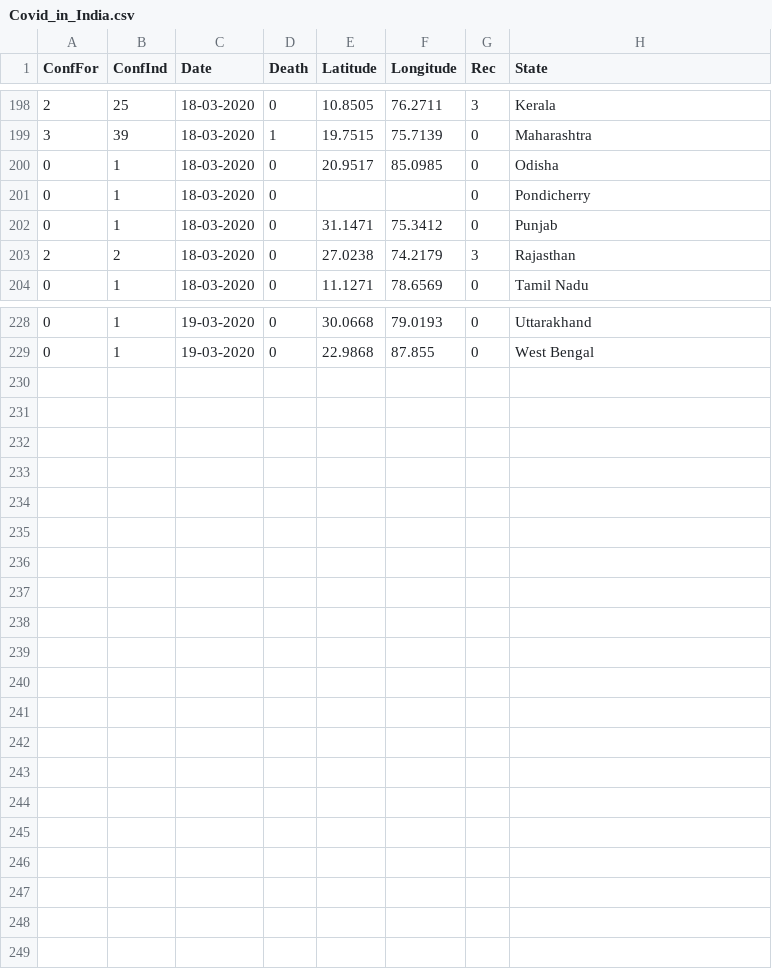
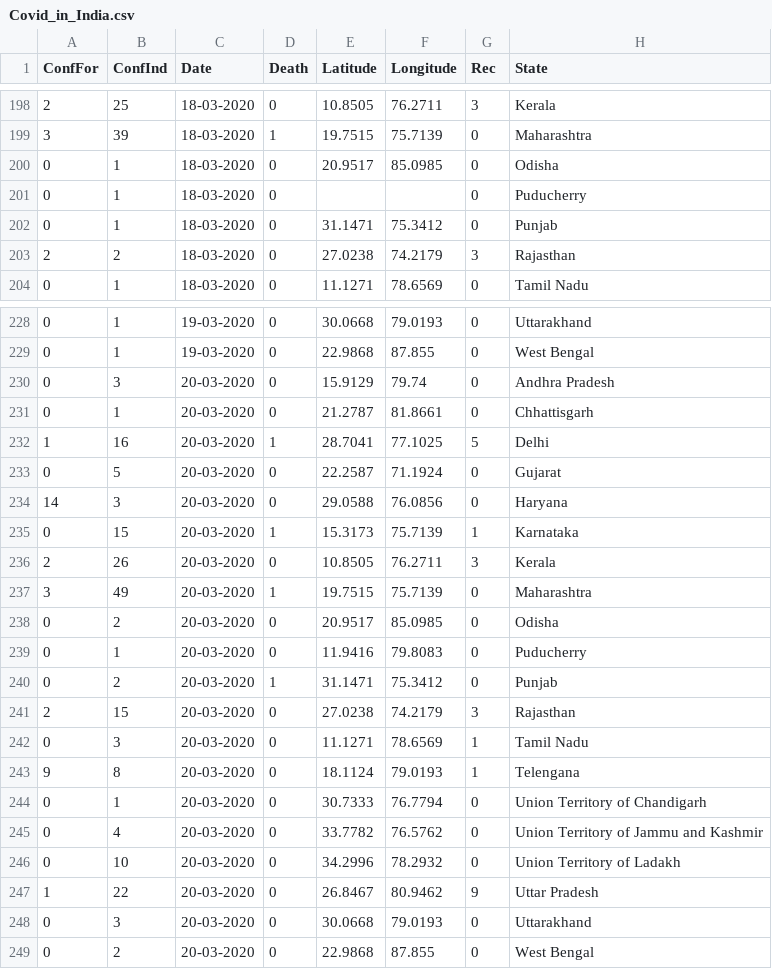
Before and after one commit to hashABCD/covid-in-india, a CSV file: Covid_in_India.csv, drawn as a sheet; only a part is shown, gaps mark what is left out; the diff covers the shown part only.

Commit message:
as on 20.03.2020 at 05:00 PM

```diff
--- a/Covid_in_India.csv
+++ b/Covid_in_India.csv
@@ -200,3 +200,3 @@ ConfFor,ConfInd,Date,Death,Latitude,Longitude,Rec,State
 0,1,18-03-2020,0,20.9517,85.0985,0,Odisha
-0,1,18-03-2020,0,,,0,Pondicherry
+0,1,18-03-2020,0,,,0,Puducherry
 0,1,18-03-2020,0,31.1471,75.3412,0,Punjab
@@ -229 +229,21 @@ ConfFor,ConfInd,Date,Death,Latitude,Longitude,Rec,State
 0,1,19-03-2020,0,22.9868,87.855,0,West Bengal
+0,3,20-03-2020,0,15.9129,79.74,0,Andhra Pradesh
+0,1,20-03-2020,0,21.2787,81.8661,0,Chhattisgarh
+1,16,20-03-2020,1,28.7041,77.1025,5,Delhi
+0,5,20-03-2020,0,22.2587,71.1924,0,Gujarat
+14,3,20-03-2020,0,29.0588,76.0856,0,Haryana
+0,15,20-03-2020,1,15.3173,75.7139,1,Karnataka
+2,26,20-03-2020,0,10.8505,76.2711,3,Kerala
+3,49,20-03-2020,1,19.7515,75.7139,0,Maharashtra
+0,2,20-03-2020,0,20.9517,85.0985,0,Odisha
+0,1,20-03-2020,0,11.9416,79.8083,0,Puducherry
+0,2,20-03-2020,1,31.1471,75.3412,0,Punjab
+2,15,20-03-2020,0,27.0238,74.2179,3,Rajasthan
+0,3,20-03-2020,0,11.1271,78.6569,1,Tamil Nadu
+9,8,20-03-2020,0,18.1124,79.0193,1,Telengana
+0,1,20-03-2020,0,30.7333,76.7794,0,Union Territory of Chandigarh
+0,4,20-03-2020,0,33.7782,76.5762,0,Union Territory of Jammu and Kashmir
+0,10,20-03-2020,0,34.2996,78.2932,0,Union Territory of Ladakh
+1,22,20-03-2020,0,26.8467,80.9462,9,Uttar Pradesh
+0,3,20-03-2020,0,30.0668,79.0193,0,Uttarakhand
+0,2,20-03-2020,0,22.9868,87.855,0,West Bengal
```
Also changed, not shown: 2 edited cells elsewhere in this file.
